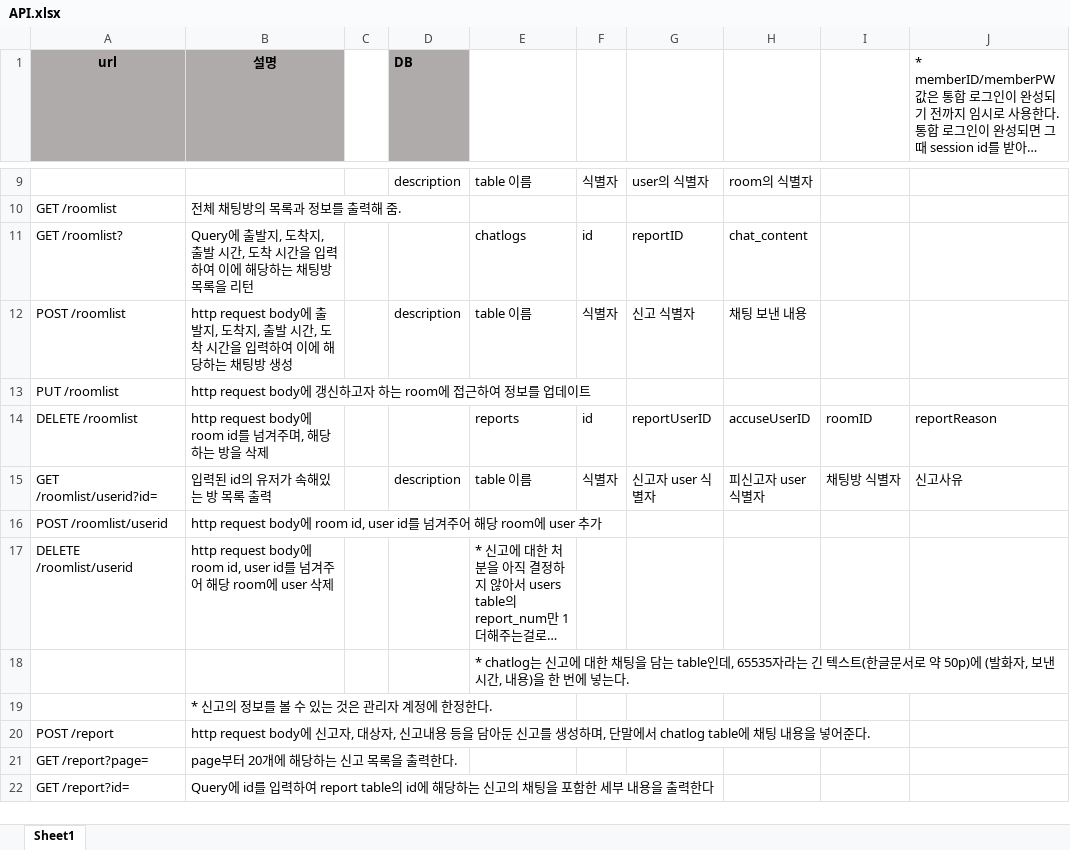
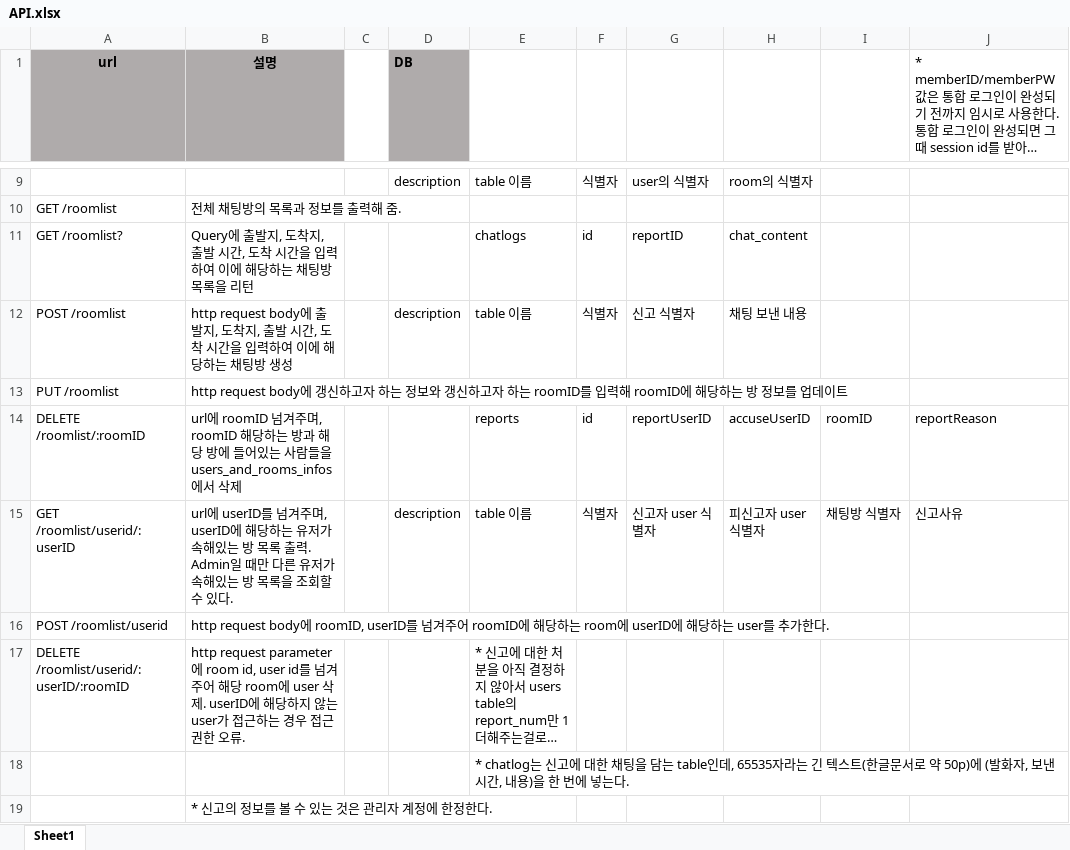
Before and after one commit to hyelie/Pocarpool, an Excel workbook: resource/API.xlsx, sheet Sheet1, drawn as a sheet; only a part is shown, gaps mark what is left out; the shorter side is filled out with more unchanged rows; long unchanged cells end in …; values as stored, in another font and other column widths than the file's, no borders; the diff names each change by its address in the sheet, - before the commit and + after, or states it on an @@ line.

Commit message:
/roomlist 테스트 및 디버깅 1차

```diff
--- a/resource/API.xlsx (sheet Sheet1)
+++ b/resource/API.xlsx (sheet Sheet1)
-B13 (설명): …하는 room에 접근하여 정보를…
+B13 (설명): …하는 정보와 갱신하고자 하는 roomID를 입력해 roomID에 해당하는 방 정보를…
-A14 (url): DELETE /roomlist
+A14 (url): DELETE /roomlist/:roomID
-B14 (설명): http request body에 room id를 넘겨주며, 해당하는 방을 삭제
+B14 (설명): url에 roomID 넘겨주며, roomID 해당하는 방과 해당 방에 들어있는 사람들을 users_and_rooms_infos에서 삭제
-A15 (url): GET /roomlist/userid?id=
+A15 (url): GET /roomlist/userid/:userID
-B15 (설명): 입력된 id의 유저가 속해있는 방 목록 출력
+B15 (설명): url에 userID를 넘겨주며, userID에 해당하는 유저가 속해있는 방 목록 출력. Admin일 때만 다른 유저가 속해있는 방 목록을 조회할 수 있다.
-B16 (설명): …request body에 room id, user id를 넘겨주어 해당 room에 user 추가
+B16 (설명): …request body에 roomID, userID를 넘겨주어 roomID에 해당하는 room에 userID에 해당하는 user를 추가한다.
-A17 (url): DELETE /roomlist/userid
+A17 (url): DELETE /roomlist/userid/:userID/:roomID
-B17 (설명): http request body에 room id, user id를 넘겨주어 해당 room에 user 삭제
+B17 (설명): http request parameter에 room id, user id를 넘겨주어 해당 room에 user 삭제. userID에 해당하지 않는 user가 접근하는 경우 접근 권한 오류.
```
Also changed, not shown: 6 other files.
